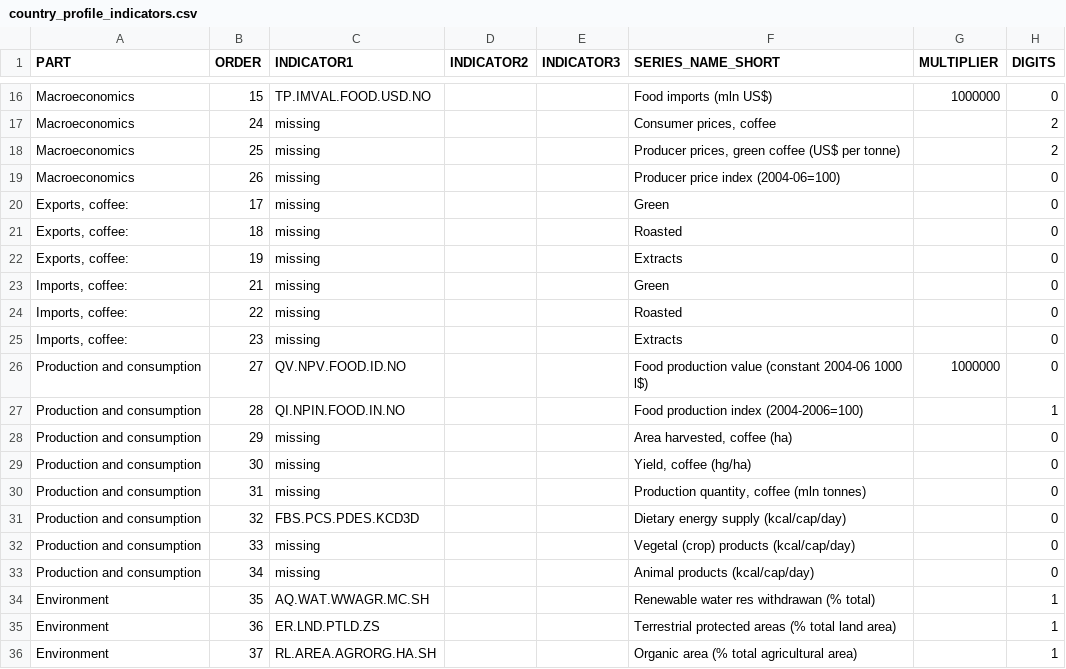
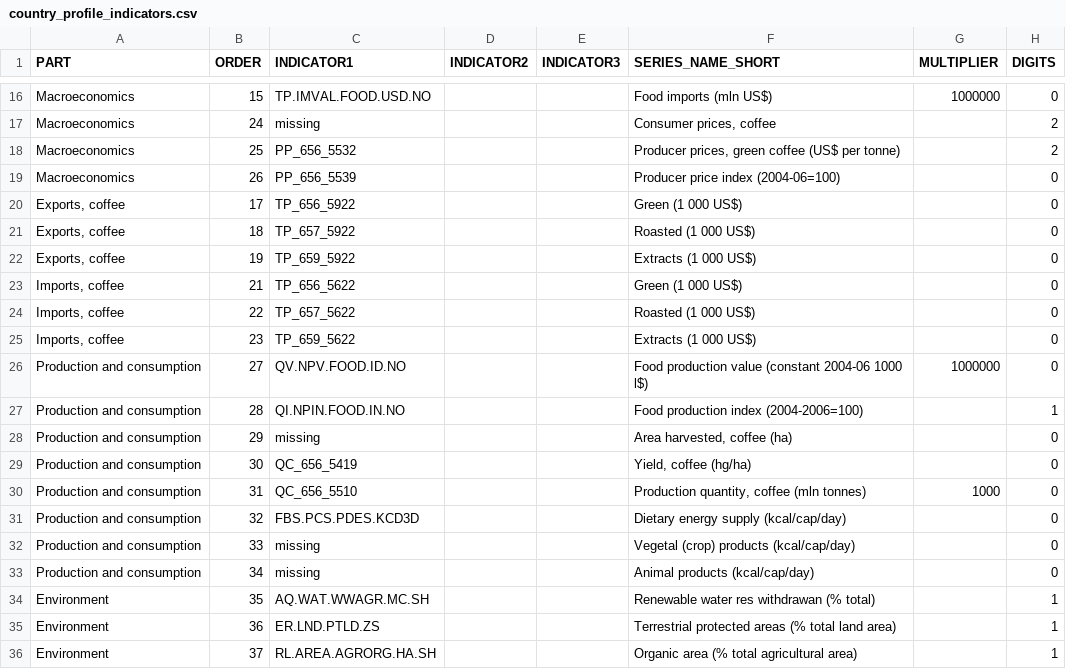
Before and after one commit to UNFAOstatistics/pocketbook, a CSV file: input/data/COF/country_profile_indicators.csv, drawn as a sheet; only a part is shown, gaps mark what is left out.

Commit message:
All faostat indicators added

```diff
--- a/input/data/COF/country_profile_indicators.csv
+++ b/input/data/COF/country_profile_indicators.csv
@@ -17,10 +17,10 @@ Macroeconomics,15,TP.IMVAL.FOOD.USD.NO,,,Food imports (mln US$),1000000,0
 Macroeconomics,24,missing,,,"Consumer prices, coffee",,2
-Macroeconomics,25,missing,,,"Producer prices, green coffee (US$ per tonne)",,2
-Macroeconomics,26,missing,,,Producer price index (2004-06=100),,0
-"Exports, coffee:",17,missing,,,Green,,0
-"Exports, coffee:",18,missing,,,Roasted,,0
-"Exports, coffee:",19,missing,,,Extracts,,0
-"Imports, coffee:",21,missing,,,Green,,0
-"Imports, coffee:",22,missing,,,Roasted,,0
-"Imports, coffee:",23,missing,,,Extracts,,0
+Macroeconomics,25,PP_656_5532,,,"Producer prices, green coffee (US$ per tonne)",,2
+Macroeconomics,26,PP_656_5539,,,Producer price index (2004-06=100),,0
+"Exports, coffee",17,TP_656_5922,,,Green (1 000 US$),,0
+"Exports, coffee",18,TP_657_5922,,,Roasted (1 000 US$),,0
+"Exports, coffee",19,TP_659_5922,,,Extracts (1 000 US$),,0
+"Imports, coffee",21,TP_656_5622,,,Green (1 000 US$),,0
+"Imports, coffee",22,TP_657_5622,,,Roasted (1 000 US$),,0
+"Imports, coffee",23,TP_659_5622,,,Extracts (1 000 US$),,0
 Production and consumption,27,QV.NPV.FOOD.ID.NO,,,Food production value (constant 2004-06 1000 l$),1000000,0
@@ -28,4 +28,4 @@ Production and consumption,28,QI.NPIN.FOOD.IN.NO,,,Food production index (2004-2
 Production and consumption,29,missing,,,"Area harvested, coffee (ha)",,0
-Production and consumption,30,missing,,,"Yield, coffee (hg/ha)",,0
-Production and consumption,31,missing,,,"Production quantity, coffee (mln tonnes)",,0
+Production and consumption,30,QC_656_5419,,,"Yield, coffee (hg/ha)",,0
+Production and consumption,31,QC_656_5510,,,"Production quantity, coffee (mln tonnes)",1000,0
 Production and consumption,32,FBS.PCS.PDES.KCD3D,,,Dietary energy supply (kcal/cap/day),,0
```
Also changed, not shown: 1 other file.
